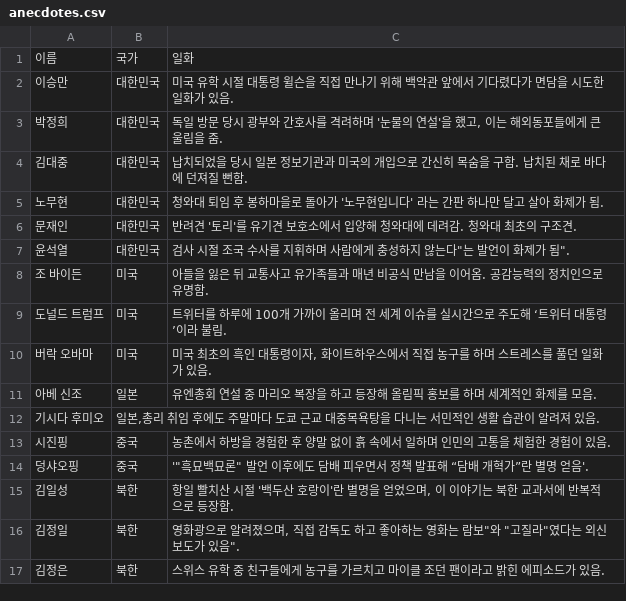
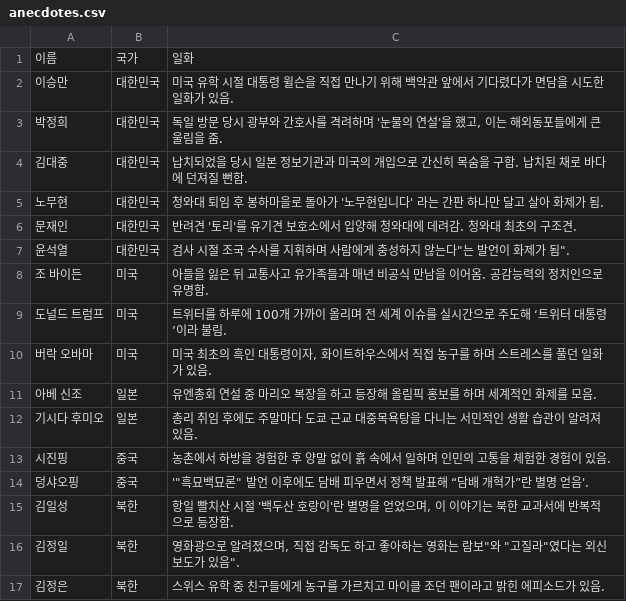
Before and after one commit to chorople1124/25aiprj, a CSV file: anecdotes.csv, drawn as a sheet.

Commit message:
Update anecdotes.csv

```diff
--- a/anecdotes.csv
+++ b/anecdotes.csv
@@ -11,3 +11,3 @@
 아베 신조,일본,"유엔총회 연설 중 마리오 복장을 하고 등장해 올림픽 홍보를 하며 세계적인 화제를 모음".
-기시다 후미오,"일본,총리 취임 후에도 주말마다 도쿄 근교 대중목욕탕을 다니는 서민적인 생활 습관이 알려져 있음".
+기시다 후미오,일본,"총리 취임 후에도 주말마다 도쿄 근교 대중목욕탕을 다니는 서민적인 생활 습관이 알려져 있음".
 시진핑,중국,"농촌에서 하방을 경험한 후 양말 없이 흙 속에서 일하며 인민의 고통을 체험한 경험이 있음".
```
